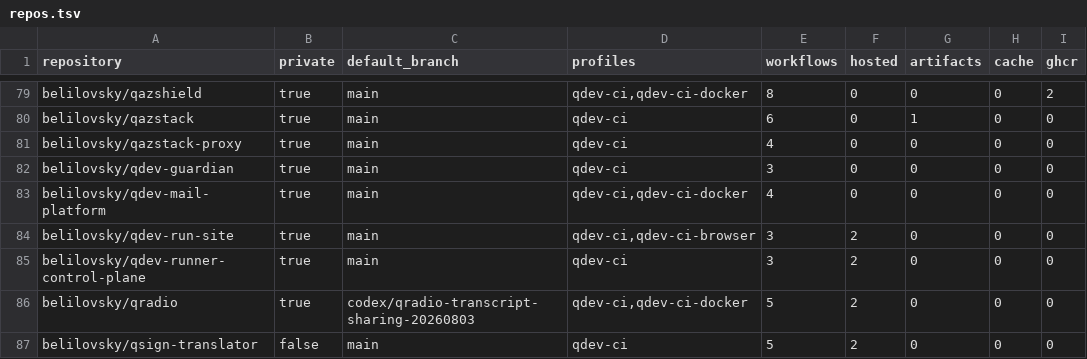
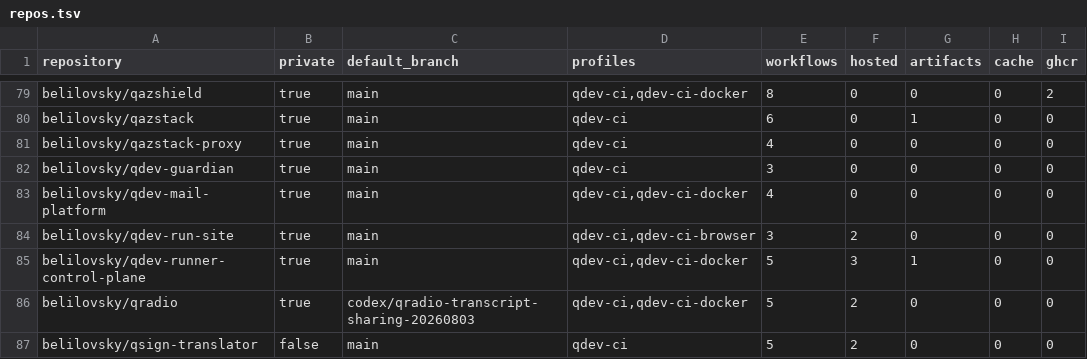
Before and after one commit to belilovsky/qdev-runner-control-plane, a TSV file: inventory/repos.tsv, drawn as a sheet; only a part is shown, gaps mark what is left out.

```diff
--- a/inventory/repos.tsv
+++ b/inventory/repos.tsv
@@ -84,3 +84,3 @@ belilovsky/qdev-mail-platform	true	main	qdev-ci,qdev-ci-docker	4	0	0	0	0
 belilovsky/qdev-run-site	true	main	qdev-ci,qdev-ci-browser	3	2	0	0	0
-belilovsky/qdev-runner-control-plane	true	main	qdev-ci	3	2	0	0	0
+belilovsky/qdev-runner-control-plane	true	main	qdev-ci,qdev-ci-docker	5	3	1	0	0
 belilovsky/qradio	true	codex/qradio-transcript-sharing-20260803	qdev-ci,qdev-ci-docker	5	2	0	0	0
```
Also changed, not shown: 3 other files.
